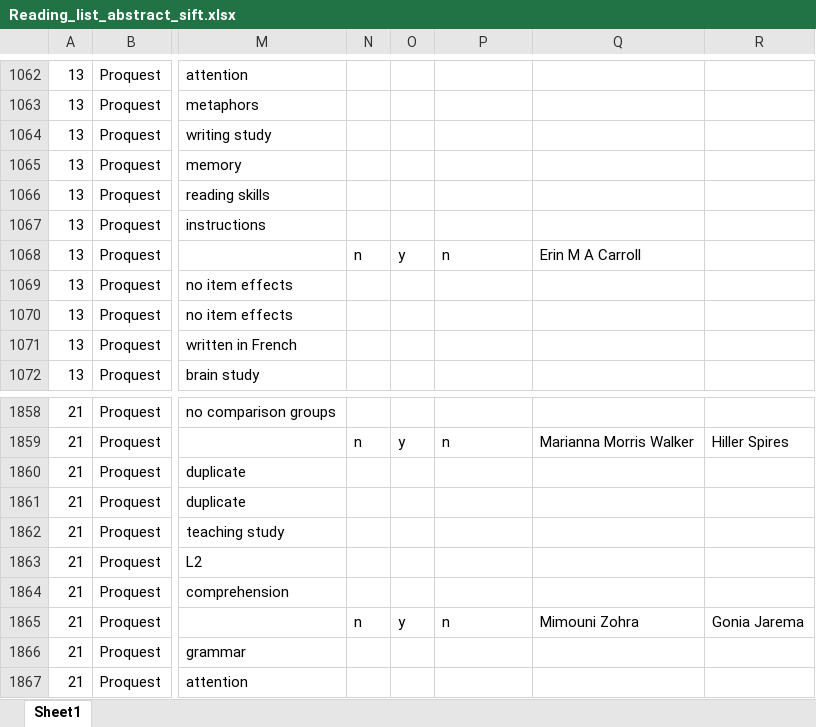
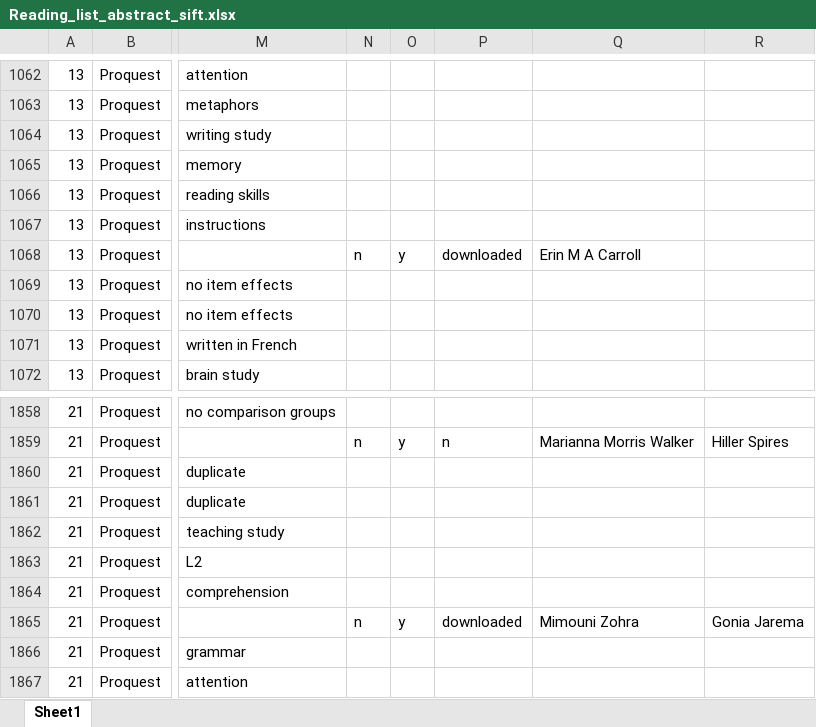
Before and after one commit to robayedavies/LitReview, an Excel workbook: Reading_list_abstract_sift.xlsx, sheet Sheet1, drawn as a sheet; only a part is shown, gaps mark what is left out; values as stored, in another font and other column widths than the file's, no borders; the diff covers the shown part only; the diff names each change by its address in the sheet, - before the commit and + after, or states it on an @@ line.

```diff
--- a/Reading_list_abstract_sift.xlsx (sheet Sheet1)
+++ b/Reading_list_abstract_sift.xlsx (sheet Sheet1)
-P1068: n
+P1068: downloaded
-P1865: n
+P1865: downloaded
```
Also changed, not shown: 298 added rows and 4 edited cells elsewhere in this sheet.
